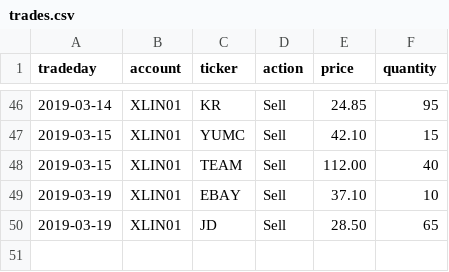
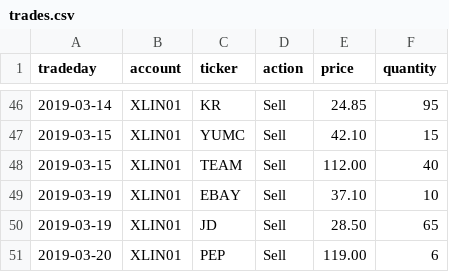
Before and after one commit to WesselMar/data-warehouse, a CSV file: csv/trades.csv, drawn as a sheet; only a part is shown, gaps mark what is left out; the diff names each change by its address in the sheet, - before the commit and + after, or states it on an @@ line.

Commit message:
Update trades.csv

```diff
--- a/csv/trades.csv
+++ b/csv/trades.csv
+row 51: 2019-03-20 | XLIN01 | PEP | Sell | 119.00 | 6
```
